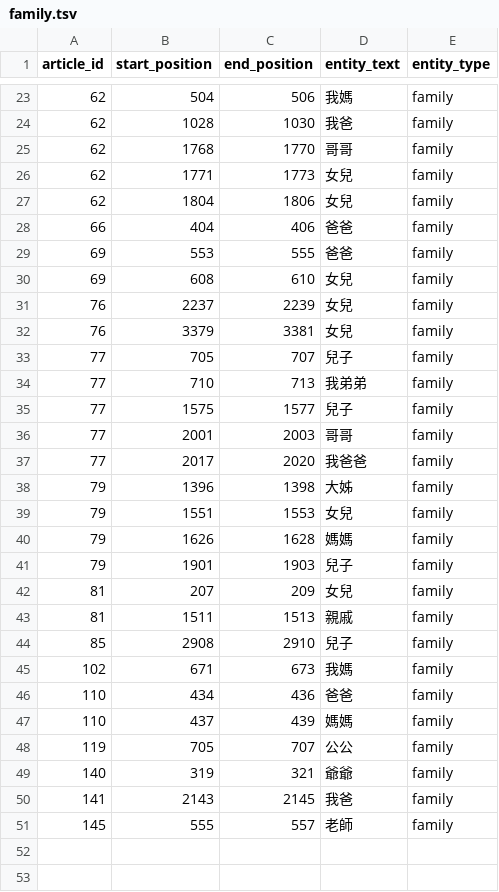
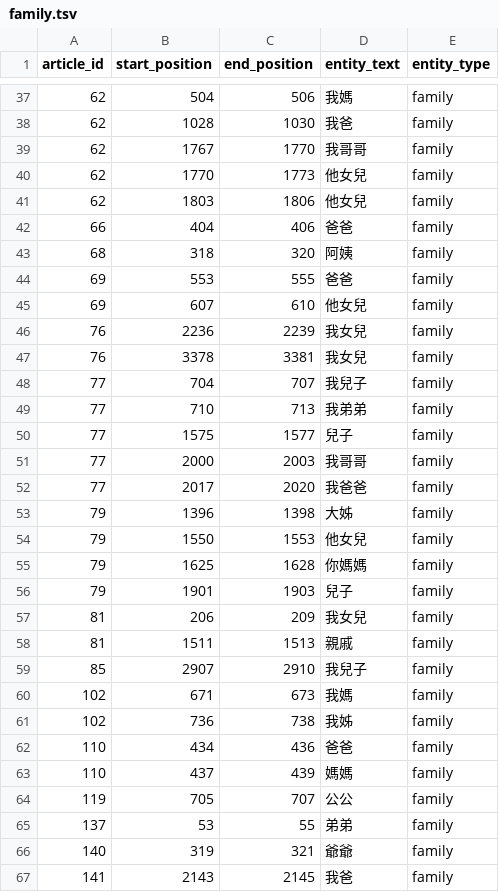
Before and after one commit to wuling31715/2020-AI-CUP, a TSV file: ensemble/ensemble/family.tsv, drawn as a sheet; only a part is shown, gaps mark what is left out; the shorter side is filled out with more unchanged rows; the diff covers the shown part only.

```diff
--- a/ensemble/ensemble/family.tsv
+++ b/ensemble/ensemble/family.tsv
@@ -24,23 +38,25 @@ article_id	start_position	end_position	entity_text	entity_type
 62	1028	1030	我爸	family
-62	1768	1770	哥哥	family
-62	1771	1773	女兒	family
-62	1804	1806	女兒	family
+62	1767	1770	我哥哥	family
+62	1770	1773	他女兒	family
+62	1803	1806	他女兒	family
 66	404	406	爸爸	family
+68	318	320	阿姨	family
 69	553	555	爸爸	family
-69	608	610	女兒	family
-76	2237	2239	女兒	family
-76	3379	3381	女兒	family
-77	705	707	兒子	family
+69	607	610	他女兒	family
+76	2236	2239	我女兒	family
+76	3378	3381	我女兒	family
+77	704	707	我兒子	family
 77	710	713	我弟弟	family
 77	1575	1577	兒子	family
-77	2001	2003	哥哥	family
+77	2000	2003	我哥哥	family
 77	2017	2020	我爸爸	family
 79	1396	1398	大姊	family
-79	1551	1553	女兒	family
-79	1626	1628	媽媽	family
+79	1550	1553	他女兒	family
+79	1625	1628	你媽媽	family
 79	1901	1903	兒子	family
-81	207	209	女兒	family
+81	206	209	我女兒	family
 81	1511	1513	親戚	family
-85	2908	2910	兒子	family
+85	2907	2910	我兒子	family
 102	671	673	我媽	family
+102	736	738	我姊	family
 110	434	436	爸爸	family
@@ -48,2 +64,3 @@ article_id	start_position	end_position	entity_text	entity_type
 119	705	707	公公	family
+137	53	55	弟弟	family
 140	319	321	爺爺	family
```
Also changed, not shown: 14 added rows and 24 edited cells elsewhere in this file, ensemble/ensemble/med_exam.tsv, ensemble/ensemble/money.tsv, 17 other files.
